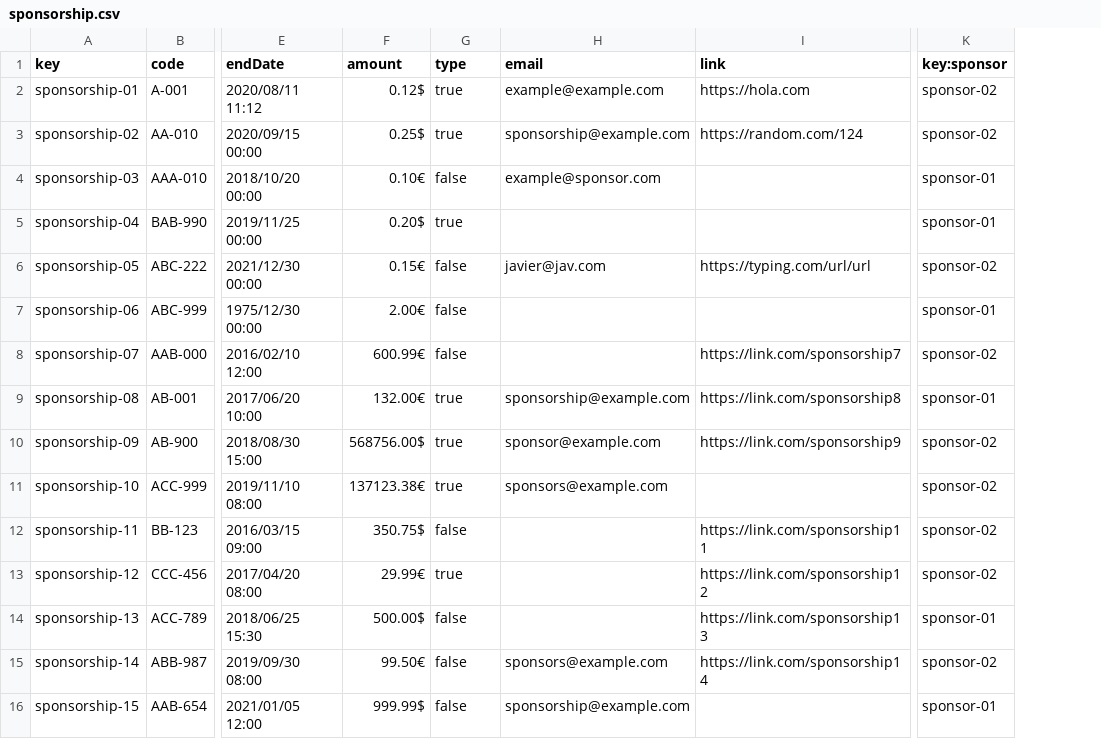
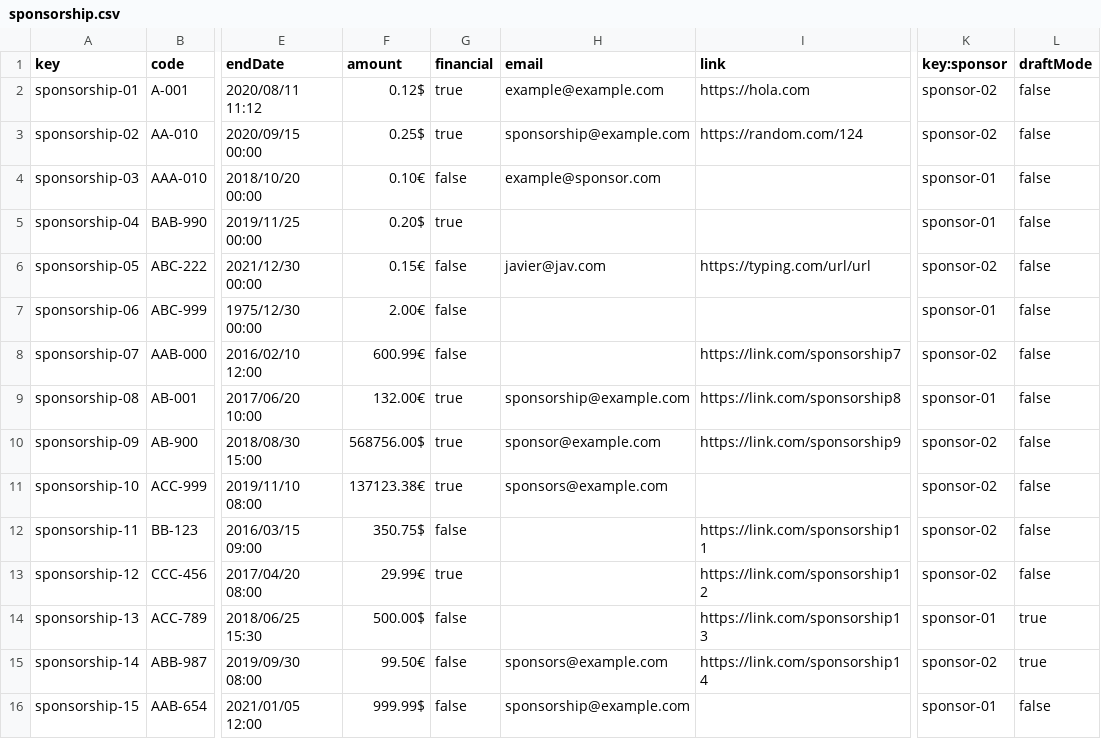
Before and after one commit to DP2-C1-011/DP2-C1.011, a CSV file: src/main/webapp/WEB-INF/resources/sample-data/sponsorship.csv, drawn as a sheet; only a part is shown, gaps mark what is left out; the diff names each change by its address in the sheet, - before the commit and + after, or states it on an @@ line.

```diff
--- a/src/main/webapp/WEB-INF/resources/sample-data/sponsorship.csv
+++ b/src/main/webapp/WEB-INF/resources/sample-data/sponsorship.csv
+column L (draftMode), rows 2-16: false | false | false | false | false | false | false | false | false | false | false | false | true | true | false
-G1: type
+G1: financial
```
Also changed, not shown: src/main/webapp/WEB-INF/resources/sample-data/invoice.csv, src/main/webapp/WEB-INF/resources/sample-data/sponsor.csv, 5 other files.
